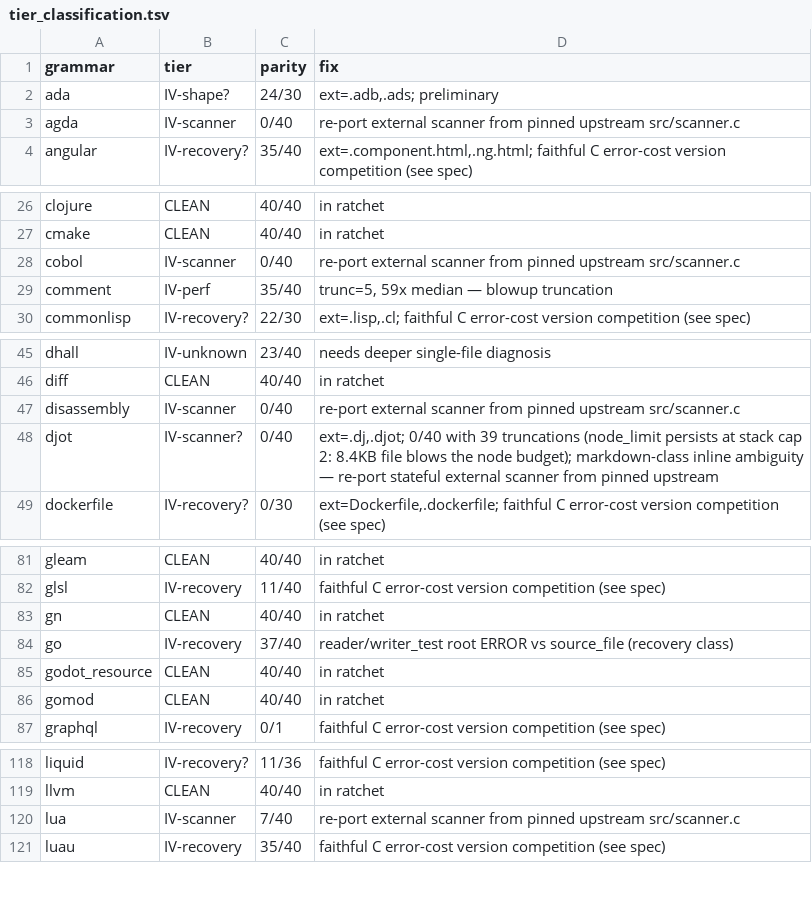
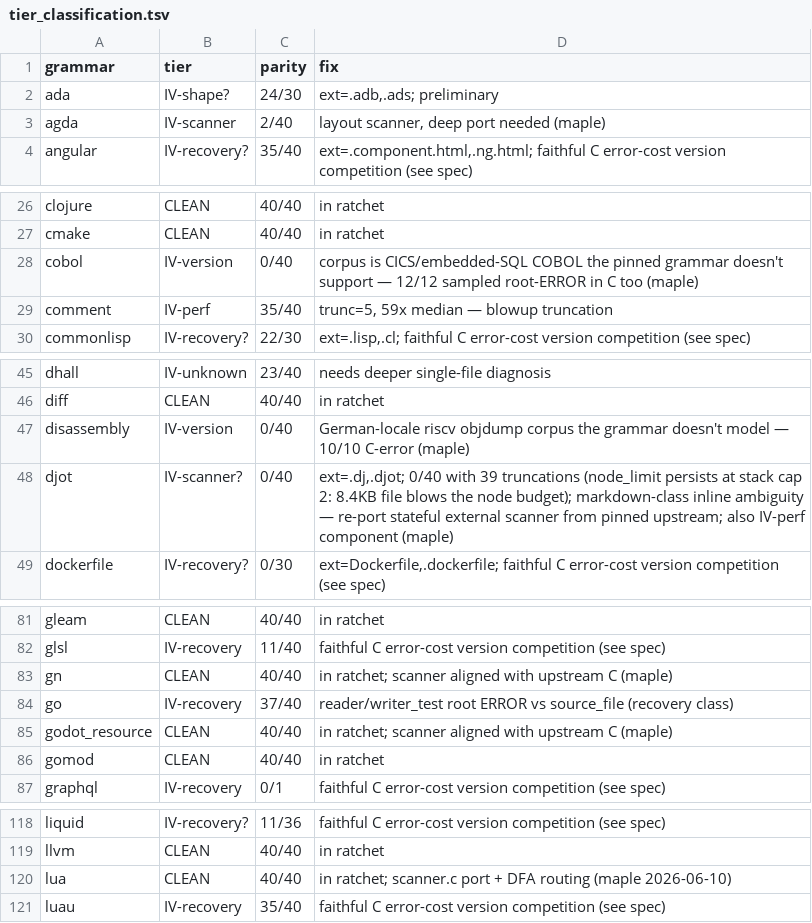
Before and after one commit to andypeng2015/gotreesitter, a TSV file: cgo_harness/tier_scan/tier_classification.tsv, drawn as a sheet; only a part is shown, gaps mark what is left out; the diff covers the shown part only.

Commit message:
update(tier-reports): Promote lua, gn, and godot_resource to Tier I/II
- Align external scanners for `lua`, `gn`, and `godot_resource` with upstream C to close parity gaps
- Promote `lua` to Tier I and `gn`, `godot_resource` to Tier II across classification files
- Update histogram counts and grammar lists in `tiers.json`, `tiers.md`, and `tier_floors.json`
- Revise root-cause notes for `agda`, `cobol`, `disassembly`, `gdscript`, `haskell`, `djot`, and `norg` based on latest scan results

```diff
--- a/cgo_harness/tier_scan/tier_classification.tsv
+++ b/cgo_harness/tier_scan/tier_classification.tsv
@@ -2,3 +2,3 @@ grammar	tier	parity	fix
 ada	IV-shape?	24/30	ext=.adb,.ads; preliminary
-agda	IV-scanner	0/40	re-port external scanner from pinned upstream src/scanner.c
+agda	IV-scanner	2/40	layout scanner, deep port needed (maple)
 angular	IV-recovery?	35/40	ext=.component.html,.ng.html; faithful C error-cost version competition (see spec)
@@ -27,3 +27,3 @@ clojure	CLEAN	40/40	in ratchet
 cmake	CLEAN	40/40	in ratchet
-cobol	IV-scanner	0/40	re-port external scanner from pinned upstream src/scanner.c
+cobol	IV-version	0/40	corpus is CICS/embedded-SQL COBOL the pinned grammar doesn't support — 12/12 sampled root-ERROR in C too (maple)
 comment	IV-perf	35/40	trunc=5, 59x median — blowup truncation
@@ -46,4 +46,4 @@ dhall	IV-unknown	23/40	needs deeper single-file diagnosis
 diff	CLEAN	40/40	in ratchet
-disassembly	IV-scanner	0/40	re-port external scanner from pinned upstream src/scanner.c
-djot	IV-scanner?	0/40	ext=.dj,.djot; 0/40 with 39 truncations (node_limit persists at stack cap 2: 8.4KB file blows the node budget); markdown-class inline ambiguity — re-port stateful external scanner from pinned upstream
+disassembly	IV-version	0/40	German-locale riscv objdump corpus the grammar doesn't model — 10/10 C-error (maple)
+djot	IV-scanner?	0/40	ext=.dj,.djot; 0/40 with 39 truncations (node_limit persists at stack cap 2: 8.4KB file blows the node budget); markdown-class inline ambiguity — re-port stateful external scanner from pinned upstream; also IV-perf component (maple)
 dockerfile	IV-recovery?	0/30	ext=Dockerfile,.dockerfile; faithful C error-cost version competition (see spec)
@@ -82,5 +82,5 @@ gleam	CLEAN	40/40	in ratchet
 glsl	IV-recovery	11/40	faithful C error-cost version competition (see spec)
-gn	CLEAN	40/40	in ratchet
+gn	CLEAN	40/40	in ratchet; scanner aligned with upstream C (maple)
 go	IV-recovery	37/40	reader/writer_test root ERROR vs source_file (recovery class)
-godot_resource	CLEAN	40/40	in ratchet
+godot_resource	CLEAN	40/40	in ratchet; scanner aligned with upstream C (maple)
 gomod	CLEAN	40/40	in ratchet
@@ -119,3 +119,3 @@ liquid	IV-recovery?	11/36	faithful C error-cost version competition (see spec)
 llvm	CLEAN	40/40	in ratchet
-lua	IV-scanner	7/40	re-port external scanner from pinned upstream src/scanner.c
+lua	CLEAN	40/40	in ratchet; scanner.c port + DFA routing (maple 2026-06-10)
 luau	IV-recovery	35/40	faithful C error-cost version competition (see spec)
```
Also changed, not shown: 4 edited cells elsewhere in this file, 5 other files.
